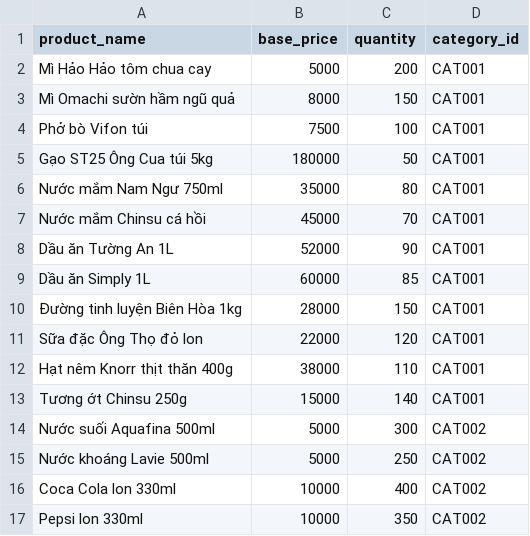
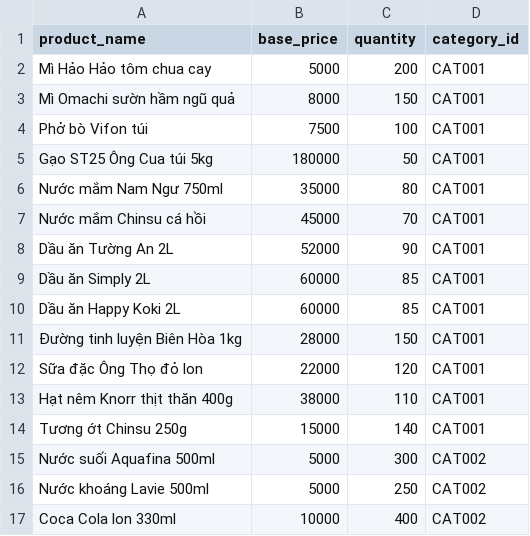
Before and after one commit to TanVi3001/SieuThiThongMinh_Java, a CSV file: data/products1_1m.csv, drawn as a sheet; only a part is shown; the shorter side is filled out with more unchanged rows.

```diff
--- a/data/products1_1m.csv
+++ b/data/products1_1m.csv
@@ -7,4 +7,5 @@ Nước mắm Nam Ngư 750ml,35000,80,CAT001
 Nước mắm Chinsu cá hồi,45000,70,CAT001
-Dầu ăn Tường An 1L,52000,90,CAT001
-Dầu ăn Simply 1L,60000,85,CAT001
+Dầu ăn Tường An 2L,52000,90,CAT001
+Dầu ăn Simply 2L,60000,85,CAT001
+Dầu ăn Happy Koki 2L,60000,85,CAT001
 Đường tinh luyện Biên Hòa 1kg,28000,150,CAT001
```
Also changed, not shown: 19 other files.
